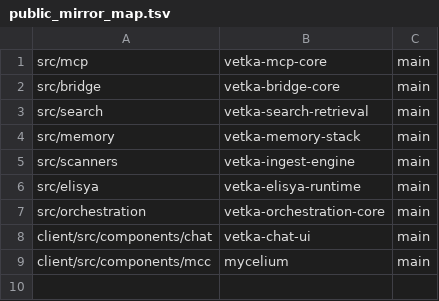
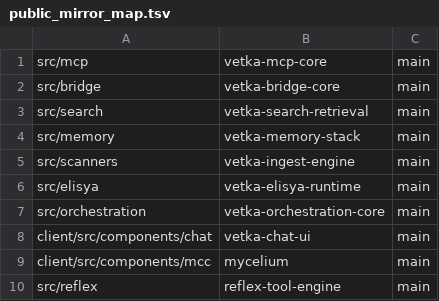
Before and after one commit to uucyce/vetka-mcp-full, a TSV file: scripts/release/public_mirror_map.tsv, drawn as a sheet; the diff names each change by its address in the sheet, - before the commit and + after, or states it on an @@ line.

```diff
--- a/scripts/release/public_mirror_map.tsv
+++ b/scripts/release/public_mirror_map.tsv
+row 10: src/reflex | reflex-tool-engine | main
```
Also changed, not shown: 16 other files.
